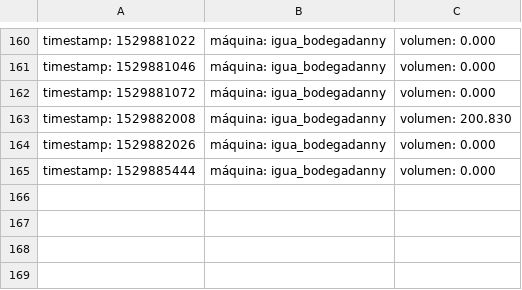
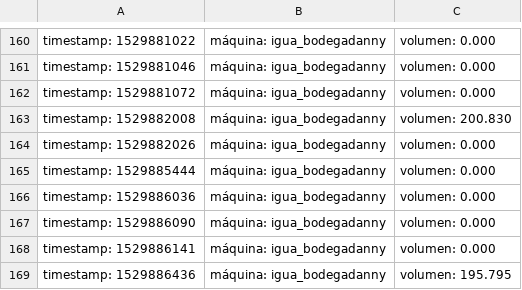
Before and after one commit to josevelardee/igua-toolkit, a CSV file: IGUA_DANNY_log.csv, drawn as a sheet; only a part is shown, gaps mark what is left out; the diff names each change by its address in the sheet, - before the commit and + after, or states it on an @@ line.

```diff
--- a/IGUA_DANNY_log.csv
+++ b/IGUA_DANNY_log.csv
+row 166: timestamp: 1529886036 | máquina: igua_bodegadanny | volumen: 0.000
+row 167: timestamp: 1529886090 | máquina: igua_bodegadanny | volumen: 0.000
+row 168: timestamp: 1529886141 | máquina: igua_bodegadanny | volumen: 0.000
+row 169: timestamp: 1529886436 | máquina: igua_bodegadanny | volumen: 195.795
```
Also changed, not shown: 1 other file.
